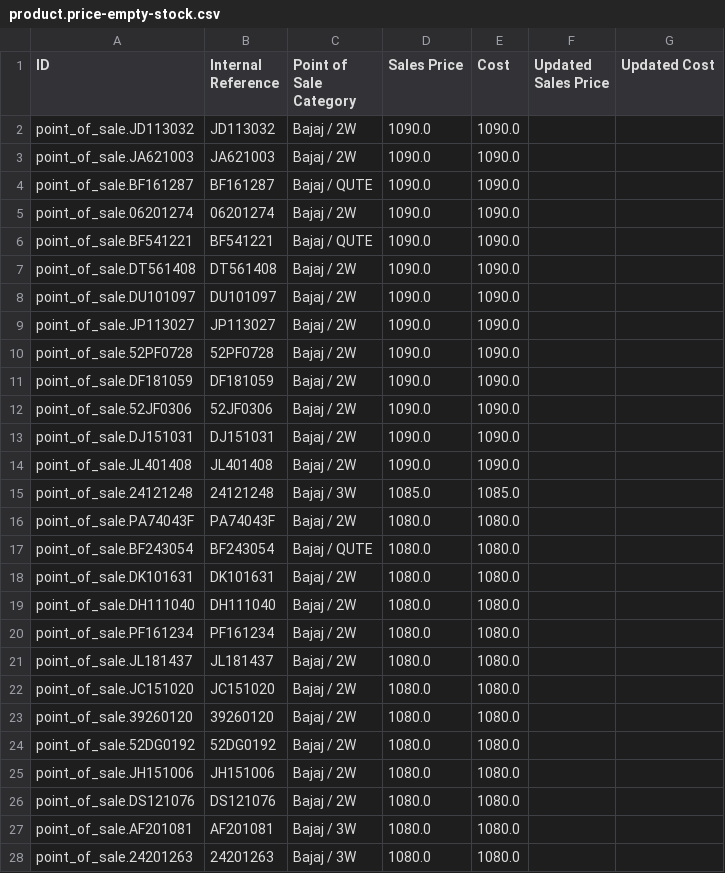
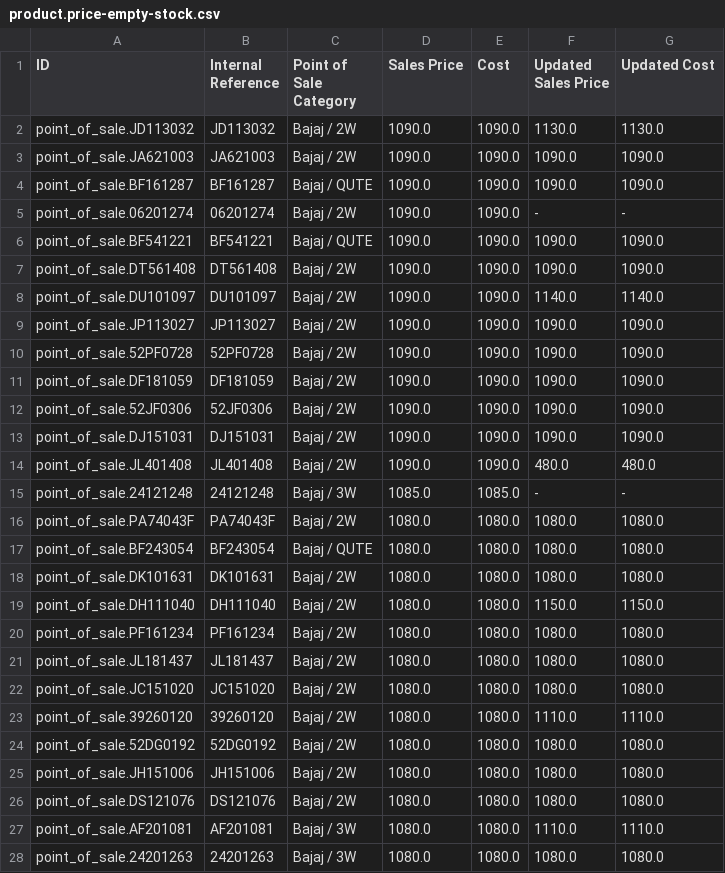
Before and after one commit to YohanAvishke/multi-bajaj-mgt, a CSV file: data/product/product.price-empty-stock.csv, drawn as a sheet; only a part is shown; the diff covers the shown part only.

```diff
--- a/data/product/product.price-empty-stock.csv
+++ b/data/product/product.price-empty-stock.csv
@@ -1,28 +1,28 @@
 ID,Internal Reference,Point of Sale Category,Sales Price,Cost,Updated Sales Price,Updated Cost
-point_of_sale.JD113032,JD113032,Bajaj / 2W,1090.0,1090.0,,
-point_of_sale.JA621003,JA621003,Bajaj / 2W,1090.0,1090.0,,
-point_of_sale.BF161287,BF161287,Bajaj / QUTE,1090.0,1090.0,,
-point_of_sale.06201274,06201274,Bajaj / 2W,1090.0,1090.0,,
-point_of_sale.BF541221,BF541221,Bajaj / QUTE,1090.0,1090.0,,
-point_of_sale.DT561408,DT561408,Bajaj / 2W,1090.0,1090.0,,
-point_of_sale.DU101097,DU101097,Bajaj / 2W,1090.0,1090.0,,
-point_of_sale.JP113027,JP113027,Bajaj / 2W,1090.0,1090.0,,
-point_of_sale.52PF0728,52PF0728,Bajaj / 2W,1090.0,1090.0,,
-point_of_sale.DF181059,DF181059,Bajaj / 2W,1090.0,1090.0,,
-point_of_sale.52JF0306,52JF0306,Bajaj / 2W,1090.0,1090.0,,
-point_of_sale.DJ151031,DJ151031,Bajaj / 2W,1090.0,1090.0,,
-point_of_sale.JL401408,JL401408,Bajaj / 2W,1090.0,1090.0,,
-point_of_sale.24121248,24121248,Bajaj / 3W,1085.0,1085.0,,
-point_of_sale.PA74043F,PA74043F,Bajaj / 2W,1080.0,1080.0,,
-point_of_sale.BF243054,BF243054,Bajaj / QUTE,1080.0,1080.0,,
-point_of_sale.DK101631,DK101631,Bajaj / 2W,1080.0,1080.0,,
-point_of_sale.DH111040,DH111040,Bajaj / 2W,1080.0,1080.0,,
-point_of_sale.PF161234,PF161234,Bajaj / 2W,1080.0,1080.0,,
-point_of_sale.JL181437,JL181437,Bajaj / 2W,1080.0,1080.0,,
-point_of_sale.JC151020,JC151020,Bajaj / 2W,1080.0,1080.0,,
-point_of_sale.39260120,39260120,Bajaj / 2W,1080.0,1080.0,,
-point_of_sale.52DG0192,52DG0192,Bajaj / 2W,1080.0,1080.0,,
-point_of_sale.JH151006,JH151006,Bajaj / 2W,1080.0,1080.0,,
-point_of_sale.DS121076,DS121076,Bajaj / 2W,1080.0,1080.0,,
-point_of_sale.AF201081,AF201081,Bajaj / 3W,1080.0,1080.0,,
-point_of_sale.24201263,24201263,Bajaj / 3W,1080.0,1080.0,,
+point_of_sale.JD113032,JD113032,Bajaj / 2W,1090.0,1090.0,1130.0,1130.0
+point_of_sale.JA621003,JA621003,Bajaj / 2W,1090.0,1090.0,1090.0,1090.0
+point_of_sale.BF161287,BF161287,Bajaj / QUTE,1090.0,1090.0,1090.0,1090.0
+point_of_sale.06201274,06201274,Bajaj / 2W,1090.0,1090.0,-,-
+point_of_sale.BF541221,BF541221,Bajaj / QUTE,1090.0,1090.0,1090.0,1090.0
+point_of_sale.DT561408,DT561408,Bajaj / 2W,1090.0,1090.0,1090.0,1090.0
+point_of_sale.DU101097,DU101097,Bajaj / 2W,1090.0,1090.0,1140.0,1140.0
+point_of_sale.JP113027,JP113027,Bajaj / 2W,1090.0,1090.0,1090.0,1090.0
+point_of_sale.52PF0728,52PF0728,Bajaj / 2W,1090.0,1090.0,1090.0,1090.0
+point_of_sale.DF181059,DF181059,Bajaj / 2W,1090.0,1090.0,1090.0,1090.0
+point_of_sale.52JF0306,52JF0306,Bajaj / 2W,1090.0,1090.0,1090.0,1090.0
+point_of_sale.DJ151031,DJ151031,Bajaj / 2W,1090.0,1090.0,1090.0,1090.0
+point_of_sale.JL401408,JL401408,Bajaj / 2W,1090.0,1090.0,480.0,480.0
+point_of_sale.24121248,24121248,Bajaj / 3W,1085.0,1085.0,-,-
+point_of_sale.PA74043F,PA74043F,Bajaj / 2W,1080.0,1080.0,1080.0,1080.0
+point_of_sale.BF243054,BF243054,Bajaj / QUTE,1080.0,1080.0,1080.0,1080.0
+point_of_sale.DK101631,DK101631,Bajaj / 2W,1080.0,1080.0,1080.0,1080.0
+point_of_sale.DH111040,DH111040,Bajaj / 2W,1080.0,1080.0,1150.0,1150.0
+point_of_sale.PF161234,PF161234,Bajaj / 2W,1080.0,1080.0,1080.0,1080.0
+point_of_sale.JL181437,JL181437,Bajaj / 2W,1080.0,1080.0,1080.0,1080.0
+point_of_sale.JC151020,JC151020,Bajaj / 2W,1080.0,1080.0,1080.0,1080.0
+point_of_sale.39260120,39260120,Bajaj / 2W,1080.0,1080.0,1110.0,1110.0
+point_of_sale.52DG0192,52DG0192,Bajaj / 2W,1080.0,1080.0,1080.0,1080.0
+point_of_sale.JH151006,JH151006,Bajaj / 2W,1080.0,1080.0,1080.0,1080.0
+point_of_sale.DS121076,DS121076,Bajaj / 2W,1080.0,1080.0,1080.0,1080.0
+point_of_sale.AF201081,AF201081,Bajaj / 3W,1080.0,1080.0,1110.0,1110.0
+point_of_sale.24201263,24201263,Bajaj / 3W,1080.0,1080.0,1080.0,1080.0
```
Also changed, not shown: 16 edited cells elsewhere in this file, data/inventory/adjustments/adjustment-quarantine-sales-2021:06:10.csv, data/product/product.price.csv, 2 other files.
